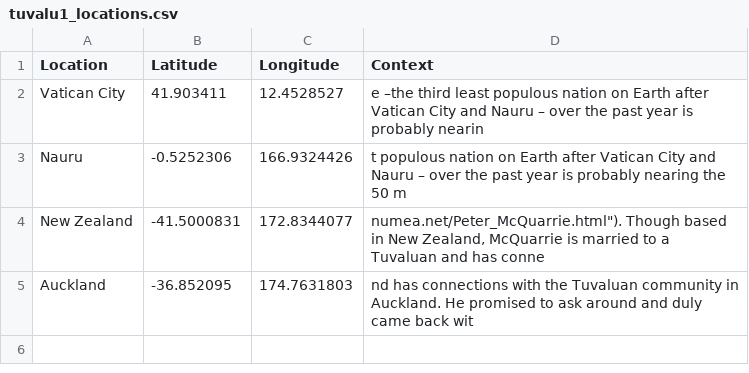
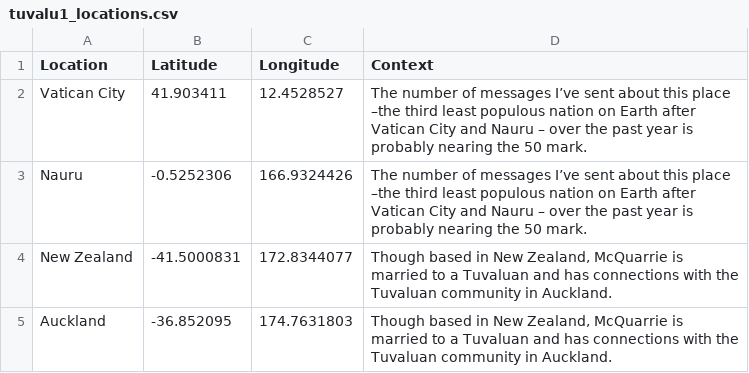
Before and after one commit to daisissie/colloquium3, a CSV file: prototying_tuvalu/output/tuvalu1_locations.csv, drawn as a sheet.

```diff
--- a/prototying_tuvalu/output/tuvalu1_locations.csv
+++ b/prototying_tuvalu/output/tuvalu1_locations.csv
@@ -1,5 +1,5 @@
 Location,Latitude,Longitude,Context
-Vatican City,41.903411,12.4528527,e –the third least populous nation on Earth after Vatican City and Nauru – over the past year is probably nearin
-Nauru,-0.5252306,166.9324426,t populous nation on Earth after Vatican City and Nauru – over the past year is probably nearing the 50 m
-New Zealand,-41.5000831,172.8344077,"numea.net/Peter_McQuarrie.html""). Though based in New Zealand, McQuarrie is married to a Tuvaluan and has conne"
-Auckland,-36.852095,174.7631803,nd has connections with the Tuvaluan community in Auckland. He promised to ask around and duly came back wit
+Vatican City,41.903411,12.4528527,The number of messages I’ve sent about this place –the third least populous nation on Earth after Vatican City and Nauru – over the past year is probably nearing the 50 mark.
+Nauru,-0.5252306,166.9324426,The number of messages I’ve sent about this place –the third least populous nation on Earth after Vatican City and Nauru – over the past year is probably nearing the 50 mark.
+New Zealand,-41.5000831,172.8344077,"Though based in New Zealand, McQuarrie is married to a Tuvaluan and has connections with the Tuvaluan community in Auckland."
+Auckland,-36.852095,174.7631803,"Though based in New Zealand, McQuarrie is married to a Tuvaluan and has connections with the Tuvaluan community in Auckland."
```
Also changed, not shown: 4 other files.
